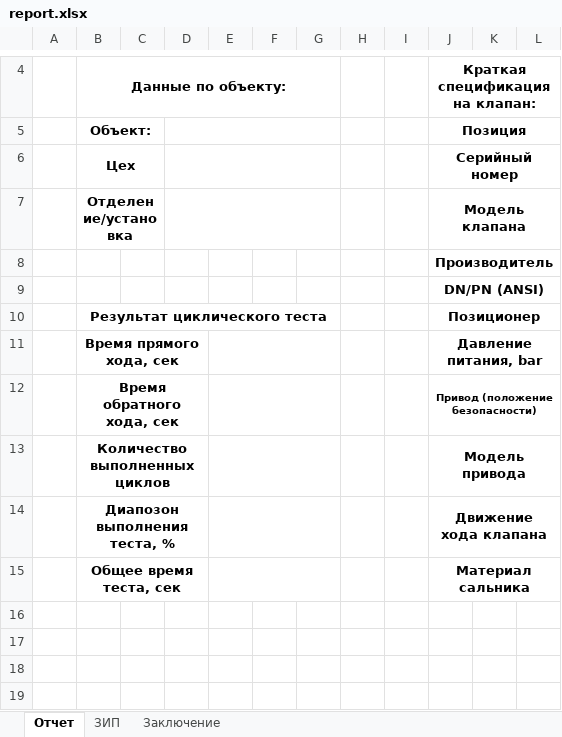
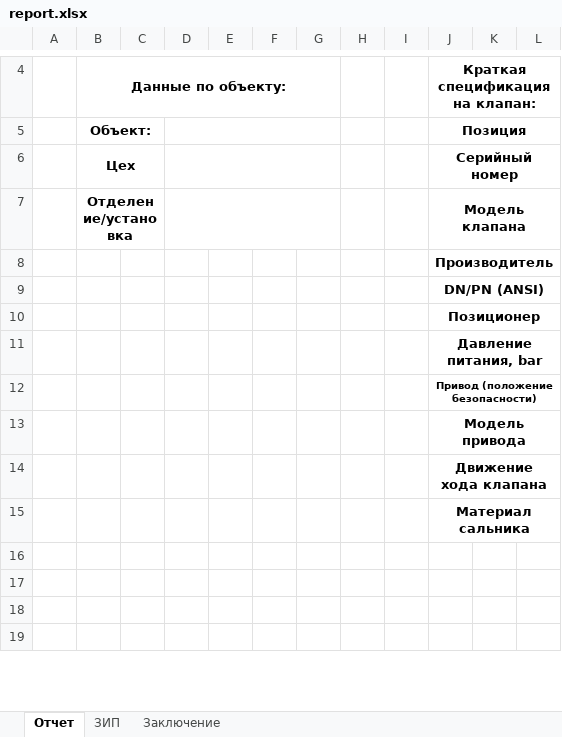
Before and after one commit to Rekvim/MpiSki, an Excel workbook: report.xlsx, sheet Отчет, drawn as a sheet; only a part is shown, gaps mark what is left out; values as stored, in another font and other column widths than the file's, no borders; the diff names each change by its address in the sheet, - before the commit and + after, or states it on an @@ line.

```diff
--- a/report.xlsx (sheet Отчет)
+++ b/report.xlsx (sheet Отчет)
-B10: Результат циклического теста
+B10: (empty)
-B10:G10 merged
-B11: Время прямого хода, сек
+B11: (empty)
-B11:D11 merged
-E11:G11 merged
-B12: Время обратного хода, сек
+B12: (empty)
-B12:D12 merged
-E12:G12 merged
-B13: Количество выполненных циклов
+B13: (empty)
-B13:D13 merged
-E13:G13 merged
-B14: Диапозон выполнения теста, %
+B14: (empty)
-B14:D14 merged
-E14:G14 merged
-B15: Общее время теста, сек
+B15: (empty)
-B15:D15 merged
-E15:G15 merged
```
Also changed, not shown: Reports/SKI_CTCV.xlsx, Reports/SKI_CTV.xlsx, 23 other files.
